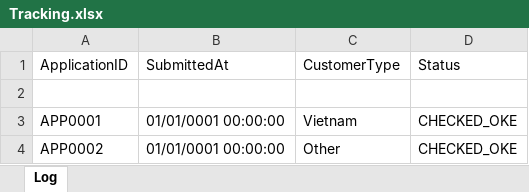
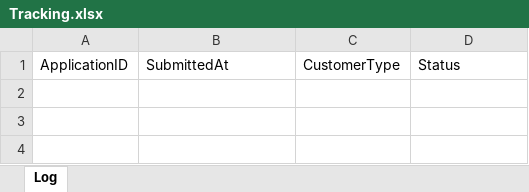
Before and after one commit to anhtqtran/RPA_CreditCardApproval, an Excel workbook: Data/Output/Tracking.xlsx, sheet Log, drawn as a sheet; values as stored, in another font and other column widths than the file's, no borders; the diff names each change by its address in the sheet, - before the commit and + after, or states it on an @@ line.

```diff
--- a/Data/Output/Tracking.xlsx (sheet Log)
+++ b/Data/Output/Tracking.xlsx (sheet Log)
-row 2: (empty)
-row 3: APP0001 | 01/01/0001 00:00:00 | Vietnam | CHECKED_OKE
-row 4: APP0002 | 01/01/0001 00:00:00 | Other | CHECKED_OKE
```
Also changed, not shown: Data/customers.xlsx, 5 other files.
